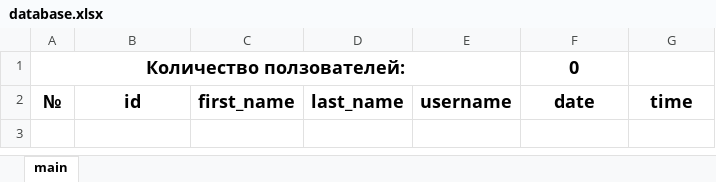
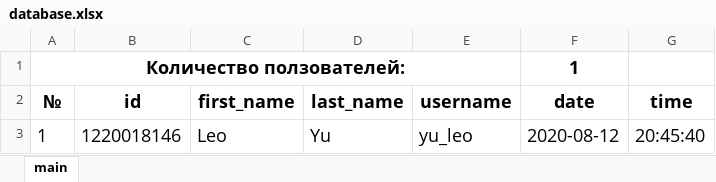
Before and after one commit to W-A-L-L-3/mem_maker_bot, an Excel workbook: database.xlsx, sheet main, drawn as a sheet; values as stored, in another font and other column widths than the file's, no borders; the diff names each change by its address in the sheet, - before the commit and + after, or states it on an @@ line.

```diff
--- a/database.xlsx (sheet main)
+++ b/database.xlsx (sheet main)
-F1 (date): 0
+F1 (date): 1
+row 3: 1 | 1220018146 | Leo | Yu | yu_leo | 2020-08-12 | 20:45:40
```
Also changed, not shown: 3 other files.
